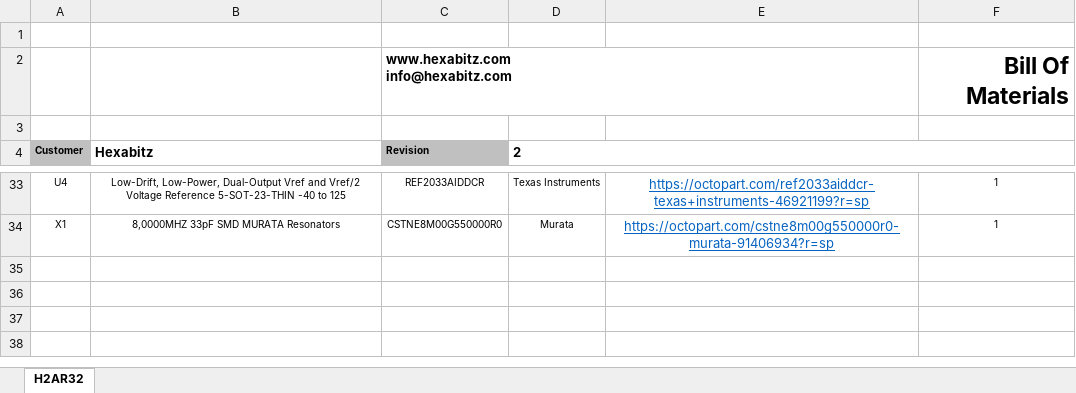
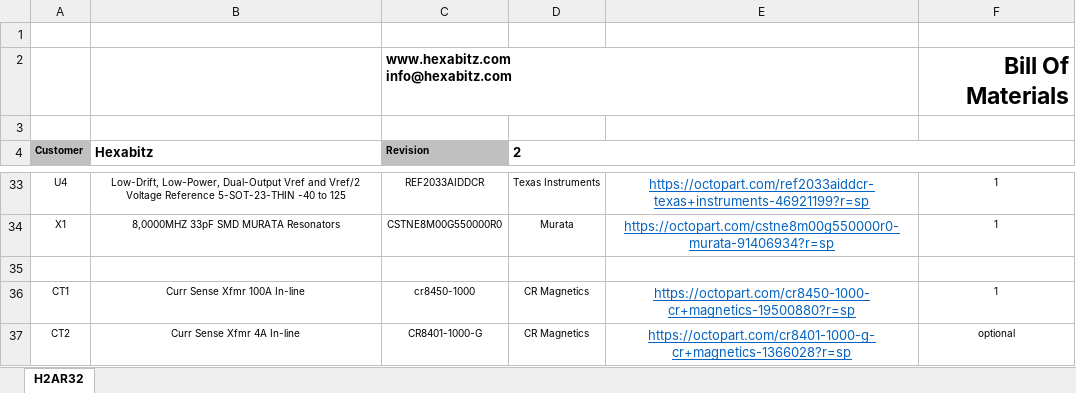
Before and after one commit to HexabitzPlatform/H2AR3x-Hardware, an Excel workbook: H2AR32/Release/BOM/H2AR32.xlsx, sheet H2AR32, drawn as a sheet; only a part is shown, gaps mark what is left out; values as stored, in another font and other column widths than the file's, no borders; charts and pictures not drawn; the diff names each change by its address in the sheet, - before the commit and + after, or states it on an @@ line.

Commit message:
-Update BOM

```diff
--- a/H2AR32/Release/BOM/H2AR32.xlsx (sheet H2AR32)
+++ b/H2AR32/Release/BOM/H2AR32.xlsx (sheet H2AR32)
+row 35: (empty)
+row 36: CT1 | Curr Sense Xfmr 100A In-line | cr8450-1000 | CR Magnetics | https://octopart.com/cr8450-1000-cr+magnetics-19500880?r=sp | 1
+row 37: CT2 | Curr Sense Xfmr 4A In-line | CR8401-1000-G | CR Magnetics | https://octopart.com/cr8401-1000-g-cr+magnetics-1366028?r=sp | optional
```
